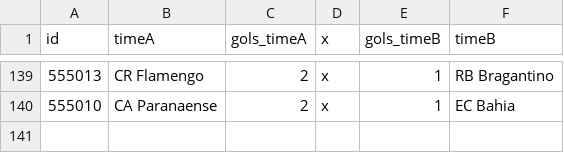
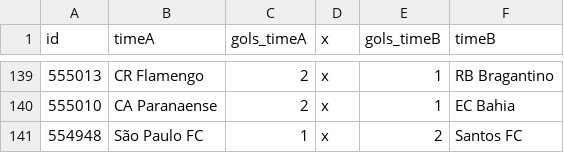
Before and after one commit to caburu/atualizador-resultados-partidas, a CSV file: brasil.csv, drawn as a sheet; only a part is shown, gaps mark what is left out.

Commit message:
Update brasil.csv com resultados de ontem

```diff
--- a/brasil.csv
+++ b/brasil.csv
@@ -140 +140,2 @@ id,timeA,gols_timeA,x,gols_timeB,timeB
 555010,CA Paranaense,2,x,1,EC Bahia
+554948,São Paulo FC,1,x,2,Santos FC
```
